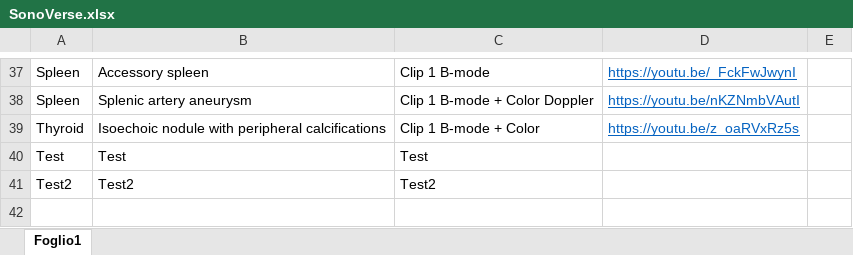
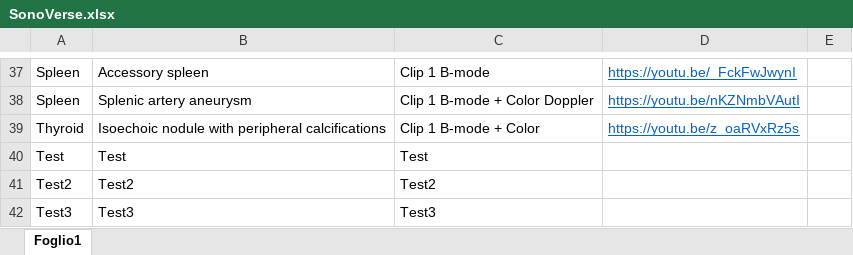
Before and after one commit to mattiaparatore/SonoVerse-vug, an Excel workbook: SonoVerse.xlsx, sheet Foglio1, drawn as a sheet; only a part is shown, gaps mark what is left out; values as stored, in another font and other column widths than the file's, no borders; the diff names each change by its address in the sheet, - before the commit and + after, or states it on an @@ line.

Commit message:
Aggiorna Excel e HTML

```diff
--- a/SonoVerse.xlsx (sheet Foglio1)
+++ b/SonoVerse.xlsx (sheet Foglio1)
+row 42: Test3 | Test3 | Test3
```
Also changed, not shown: 2 other files.
